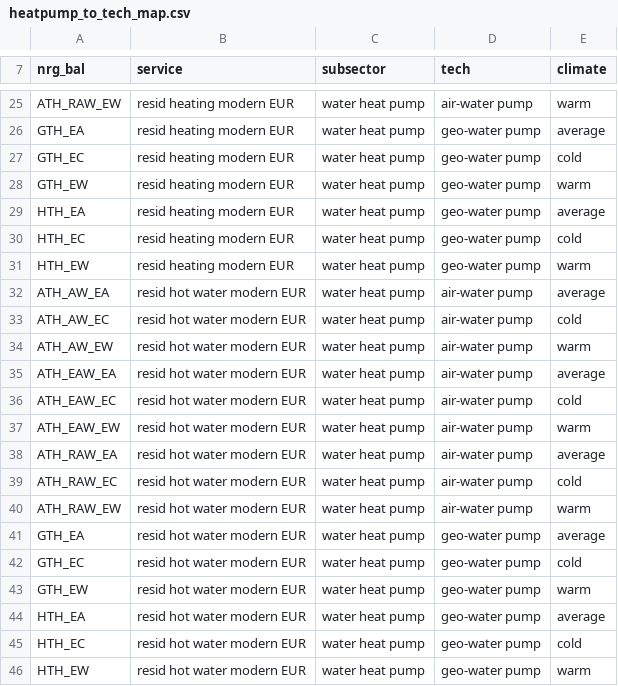
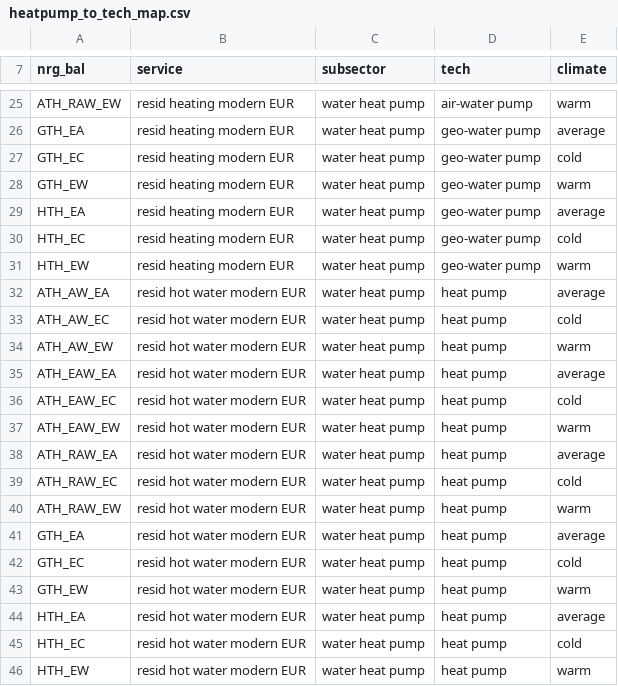
Before and after one commit to bc3LC-GCAMEurope/gcam-core, a CSV file: input/gcamdata/inst/extdata/gcam-europe/mappings/heatpump_to_tech_map.csv, drawn as a sheet; only a part is shown, gaps mark what is left out.

Commit message:
fix heatpumps ambient heat to energy calculation 2

```diff
--- a/input/gcamdata/inst/extdata/gcam-europe/mappings/heatpump_to_tech_map.csv
+++ b/input/gcamdata/inst/extdata/gcam-europe/mappings/heatpump_to_tech_map.csv
@@ -31,16 +31,16 @@ HTH_EC,resid heating modern EUR,water heat pump,geo-water pump,cold
 HTH_EW,resid heating modern EUR,water heat pump,geo-water pump,warm
-ATH_AW_EA,resid hot water modern EUR,water heat pump,air-water pump,average
-ATH_AW_EC,resid hot water modern EUR,water heat pump,air-water pump,cold
-ATH_AW_EW,resid hot water modern EUR,water heat pump,air-water pump,warm
-ATH_EAW_EA,resid hot water modern EUR,water heat pump,air-water pump,average
-ATH_EAW_EC,resid hot water modern EUR,water heat pump,air-water pump,cold
-ATH_EAW_EW,resid hot water modern EUR,water heat pump,air-water pump,warm
-ATH_RAW_EA,resid hot water modern EUR,water heat pump,air-water pump,average
-ATH_RAW_EC,resid hot water modern EUR,water heat pump,air-water pump,cold
-ATH_RAW_EW,resid hot water modern EUR,water heat pump,air-water pump,warm
-GTH_EA,resid hot water modern EUR,water heat pump,geo-water pump,average
-GTH_EC,resid hot water modern EUR,water heat pump,geo-water pump,cold
-GTH_EW,resid hot water modern EUR,water heat pump,geo-water pump,warm
-HTH_EA,resid hot water modern EUR,water heat pump,geo-water pump,average
-HTH_EC,resid hot water modern EUR,water heat pump,geo-water pump,cold
-HTH_EW,resid hot water modern EUR,water heat pump,geo-water pump,warm
+ATH_AW_EA,resid hot water modern EUR,water heat pump,heat pump,average
+ATH_AW_EC,resid hot water modern EUR,water heat pump,heat pump,cold
+ATH_AW_EW,resid hot water modern EUR,water heat pump,heat pump,warm
+ATH_EAW_EA,resid hot water modern EUR,water heat pump,heat pump,average
+ATH_EAW_EC,resid hot water modern EUR,water heat pump,heat pump,cold
+ATH_EAW_EW,resid hot water modern EUR,water heat pump,heat pump,warm
+ATH_RAW_EA,resid hot water modern EUR,water heat pump,heat pump,average
+ATH_RAW_EC,resid hot water modern EUR,water heat pump,heat pump,cold
+ATH_RAW_EW,resid hot water modern EUR,water heat pump,heat pump,warm
+GTH_EA,resid hot water modern EUR,water heat pump,heat pump,average
+GTH_EC,resid hot water modern EUR,water heat pump,heat pump,cold
+GTH_EW,resid hot water modern EUR,water heat pump,heat pump,warm
+HTH_EA,resid hot water modern EUR,water heat pump,heat pump,average
+HTH_EC,resid hot water modern EUR,water heat pump,heat pump,cold
+HTH_EW,resid hot water modern EUR,water heat pump,heat pump,warm
```
Also changed, not shown: input/gcamdata/inst/extdata/gcam-europe/A44.cost_efficiency_EUR.csv, input/gcamdata/inst/extdata/gcam-europe/mappings/geo_to_climate_map.csv, 1 other file.
